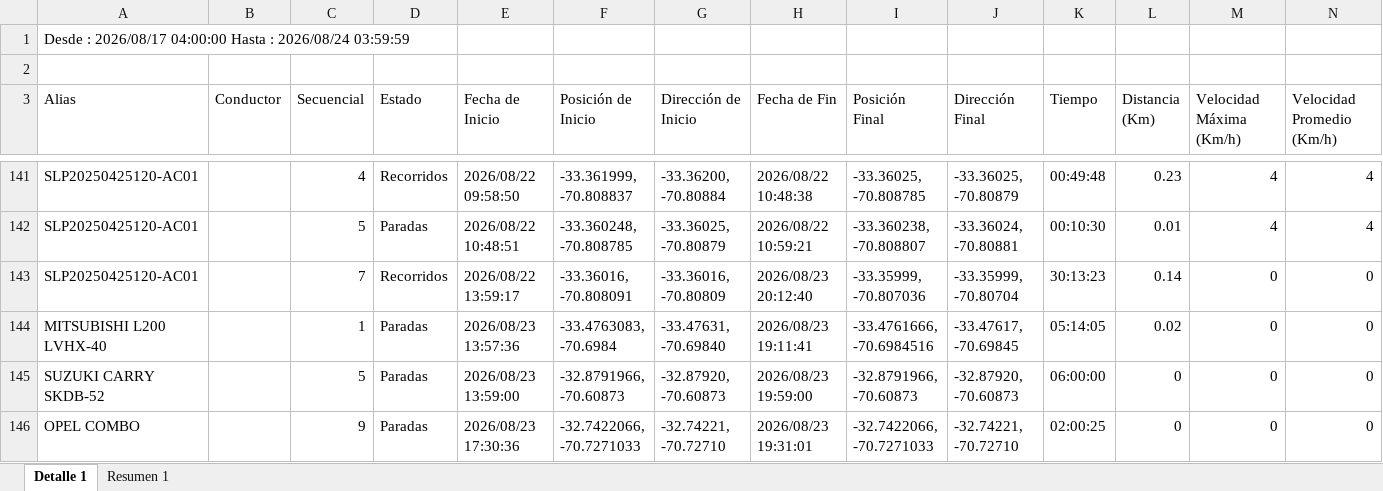
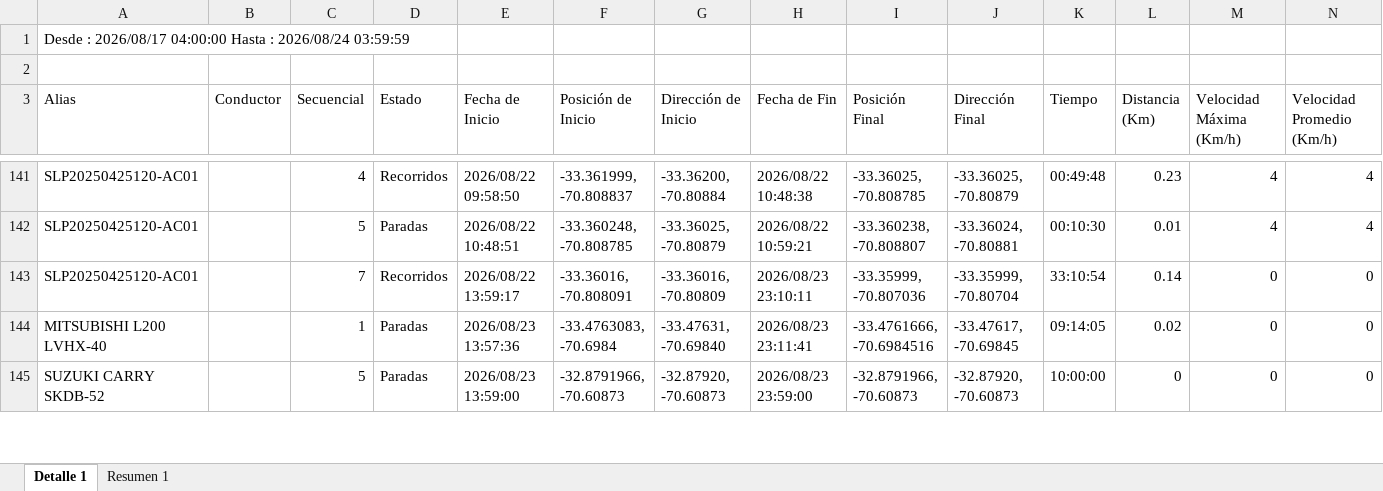
Before and after one commit to WurfelSPA/tracklink-visibility, an Excel workbook: REPORTE DE RECORRIDO.xlsx, sheet Detalle 1, drawn as a sheet; only a part is shown, gaps mark what is left out; values as stored, in another font and other column widths than the file's, no borders; removed rows and columns are numbered as before the commit, all else as after; the diff covers the shown part only; the diff names each change by its address in the sheet, - before the commit and + after, or states it on an @@ line.

```diff
--- a/REPORTE DE RECORRIDO.xlsx (sheet Detalle 1)
+++ b/REPORTE DE RECORRIDO.xlsx (sheet Detalle 1)
-H143 (Fecha de Fin): 2026/08/23 20:12:40
+H143 (Fecha de Fin): 2026/08/23 23:10:11
-K143 (Tiempo): 30:13:23
+K143 (Tiempo): 33:10:54
-H144 (Fecha de Fin): 2026/08/23 19:11:41
+H144 (Fecha de Fin): 2026/08/23 23:11:41
-K144 (Tiempo): 05:14:05
+K144 (Tiempo): 09:14:05
-H145 (Fecha de Fin): 2026/08/23 19:59:00
+H145 (Fecha de Fin): 2026/08/23 23:59:00
-K145 (Tiempo): 06:00:00
+K145 (Tiempo): 10:00:00
-row 146: OPEL COMBO |  | 9 | Paradas | 2026/08/23 17:30:36 | -32.7422066, -70.7271033 | -32.74221, -70.72710 | 2026/08/23 19:31:01 | -32.7422066, -70.7271033 | -32.74221, -70.72710 | 02:00:25 | 0 | 0 | 0
```
Also changed, not shown: 1 added row and 16 edited cells elsewhere in this sheet, sheet Resumen 1.
